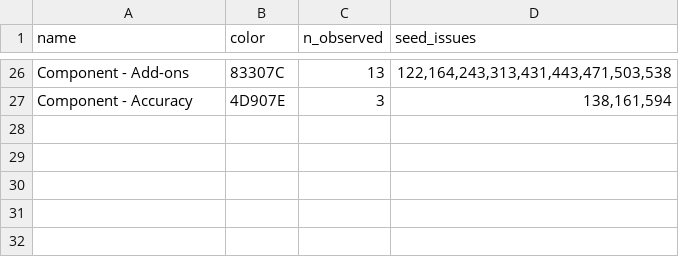
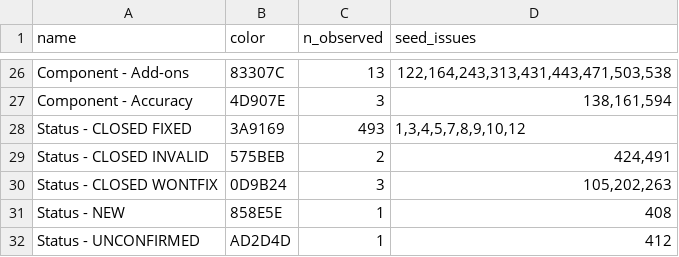
Before and after one commit to MichaelChirico/r-bugs, a CSV file: data/labels.csv, drawn as a sheet; only a part is shown, gaps mark what is left out.

Commit message:
first pass at the online script for updating issues

```diff
--- a/data/labels.csv
+++ b/data/labels.csv
@@ -27 +27,6 @@ Component - Add-ons,83307C,13,"122,164,243,313,431,443,471,503,538"
 Component - Accuracy,4D907E,3,"138,161,594"
+Status - CLOSED FIXED,3A9169,493,"1,3,4,5,7,8,9,10,12"
+Status - CLOSED INVALID,575BEB,2,"424,491"
+Status - CLOSED WONTFIX,0D9B24,3,"105,202,263"
+Status - NEW,858E5E,1,408
+Status - UNCONFIRMED,AD2D4D,1,412
```
Also changed, not shown: 2 other files.
